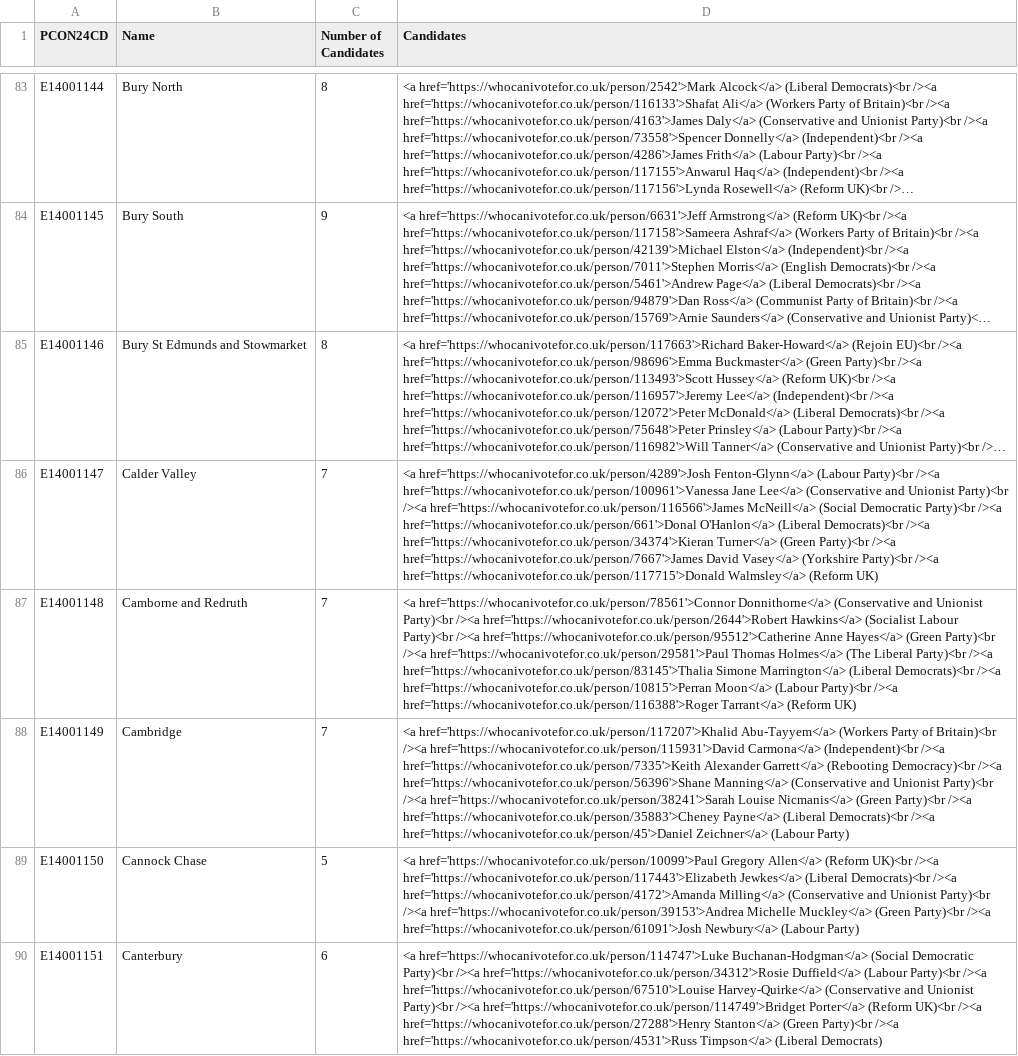
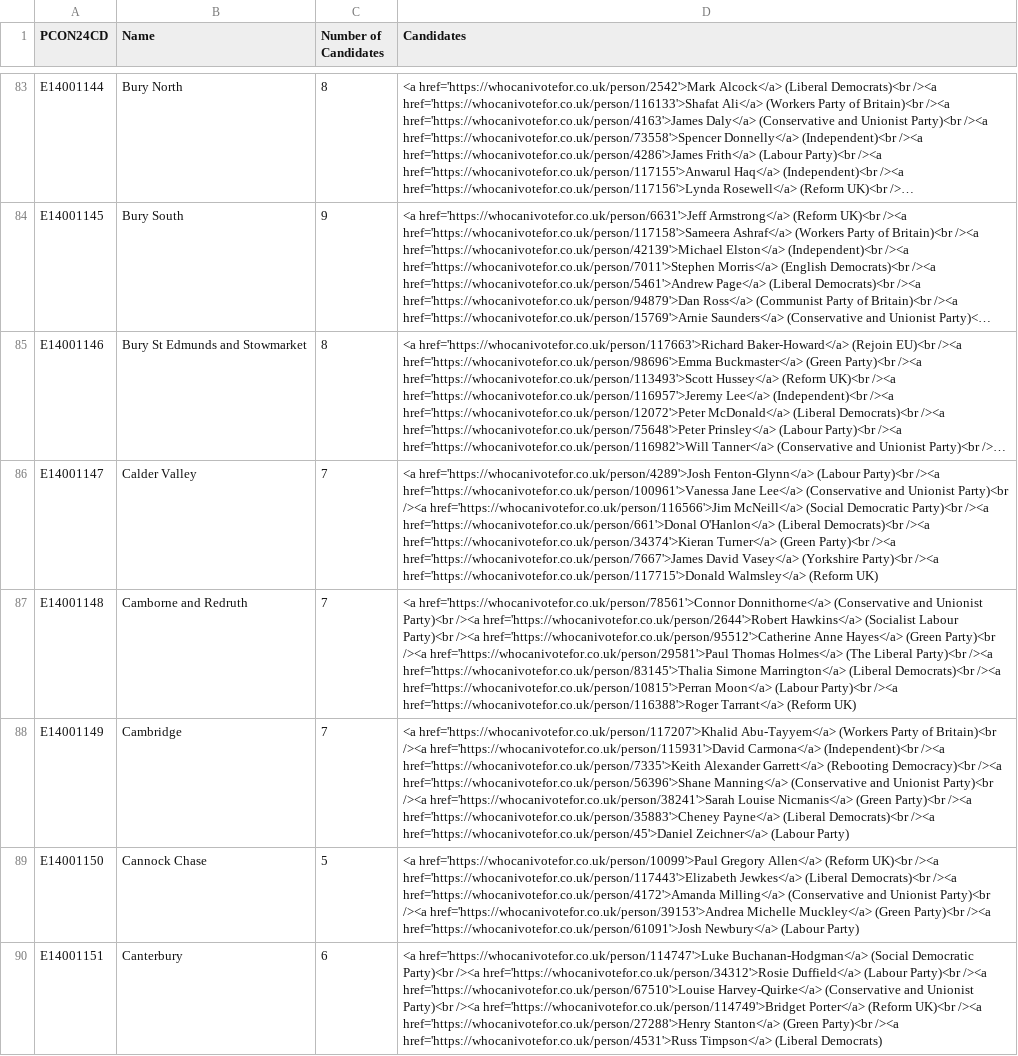
Before and after one commit to open-innovations/constituencies, a CSV file: src/_data/sources/society/general-elections-2024.csv, drawn as a sheet; only a part is shown, gaps mark what is left out; long unchanged cells end in …; the diff covers the shown part only; the diff names each change by its address in the sheet, - before the commit and + after, or states it on an @@ line.

```diff
--- a/src/_data/sources/society/general-elections-2024.csv
+++ b/src/_data/sources/society/general-elections-2024.csv
-D86 (Candidates): …Party)<br /><a href='https://whocanivotefor.co.uk/person/116566'>James McNeill</a> (Social…
+D86 (Candidates): …Party)<br /><a href='https://whocanivotefor.co.uk/person/116566'>Jim McNeill</a> (Social…
```
Also changed, not shown: 18 edited cells elsewhere in this file, 2 other files.
